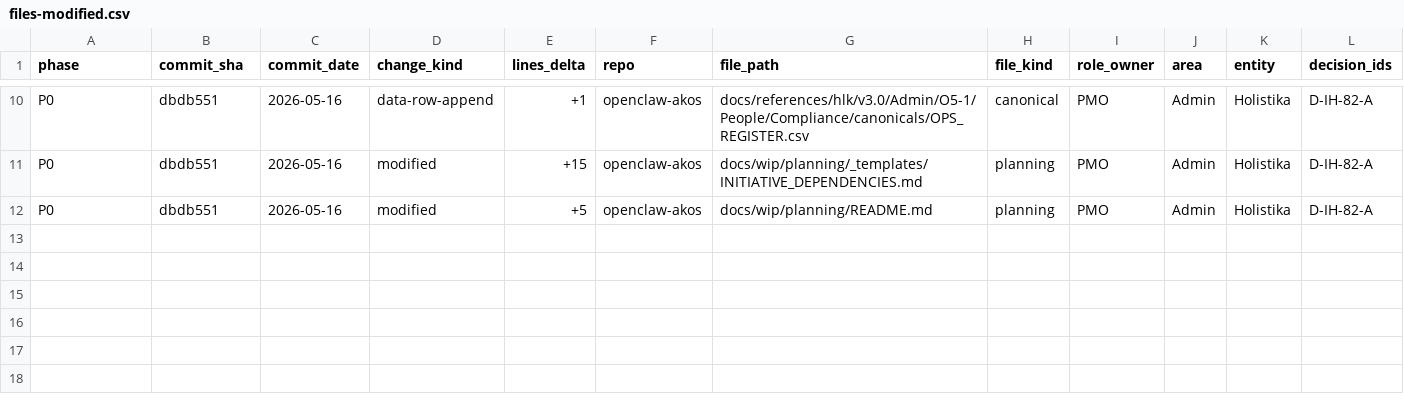
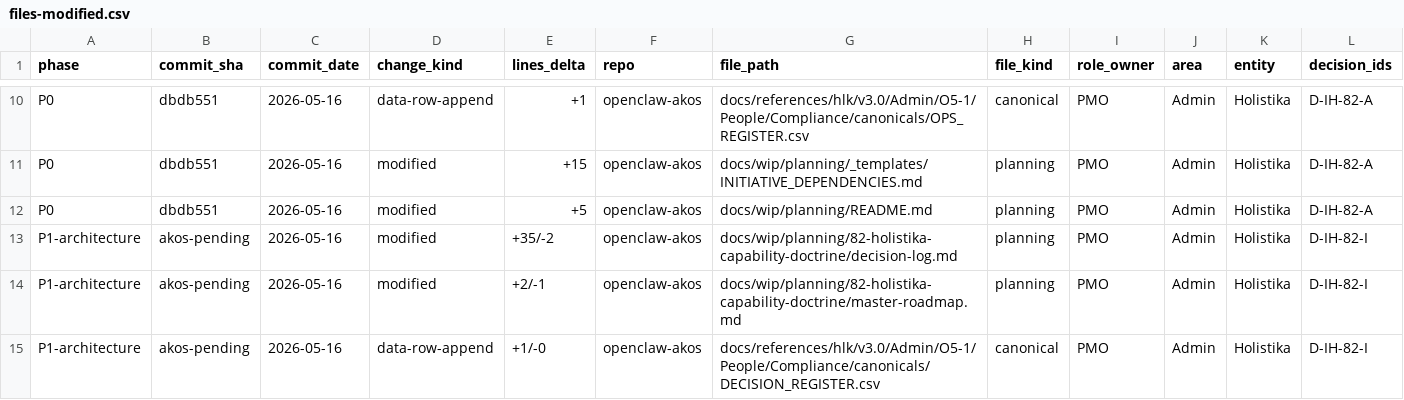
Before and after one commit to FraysaXII/openclaw-akos, a CSV file: docs/wip/planning/82-holistika-capability-doctrine/files-modified.csv, drawn as a sheet; only a part is shown, gaps mark what is left out; rows hold the shown columns only; the diff names each change by its address in the sheet, - before the commit and + after, or states it on an @@ line.

```diff
--- a/docs/wip/planning/82-holistika-capability-doctrine/files-modified.csv
+++ b/docs/wip/planning/82-holistika-capability-doctrine/files-modified.csv
+row 13: P1-architecture | akos-pending | 2026-05-16 | modified | +35/-2 | openclaw-akos | docs/wip/planning/82-holistika-capability-doctrine/decision-log.md | planning | PMO | Admin | Holistika | D-IH-82-I
+row 14: P1-architecture | akos-pending | 2026-05-16 | modified | +2/-1 | openclaw-akos | docs/wip/planning/82-holistika-capability-doctrine/master-roadmap.md | planning | PMO | Admin | Holistika | D-IH-82-I
+row 15: P1-architecture | akos-pending | 2026-05-16 | data-row-append | +1/-0 | openclaw-akos | docs/references/hlk/v3.0/Admin/O5-1/People/Compliance/canonicals/DECISION_REGISTER.csv | canonical | PMO | Admin | Holistika | D-IH-82-I
```
Also changed, not shown: docs/references/hlk/v3.0/Admin/O5-1/People/Compliance/canonicals/DECISION_REGISTER.csv, 2 other files.
